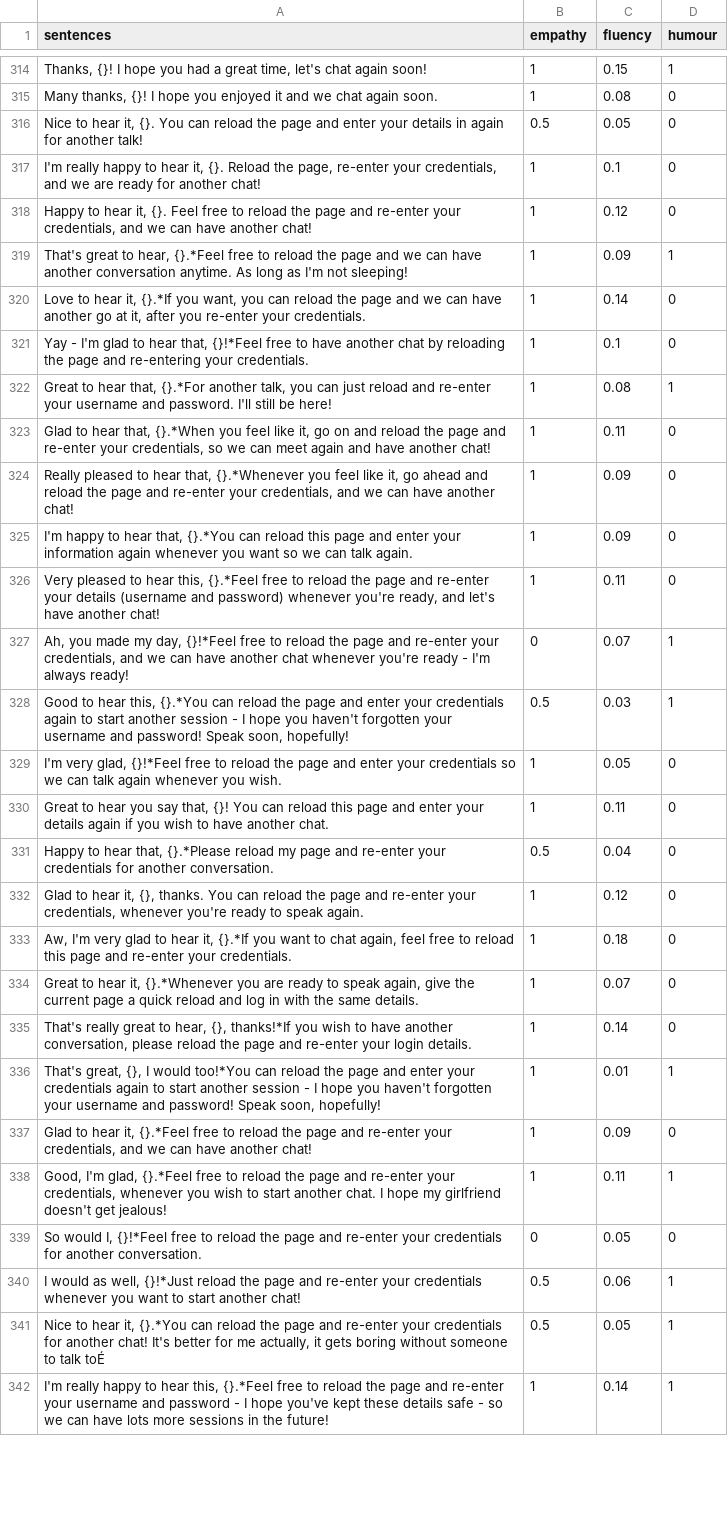
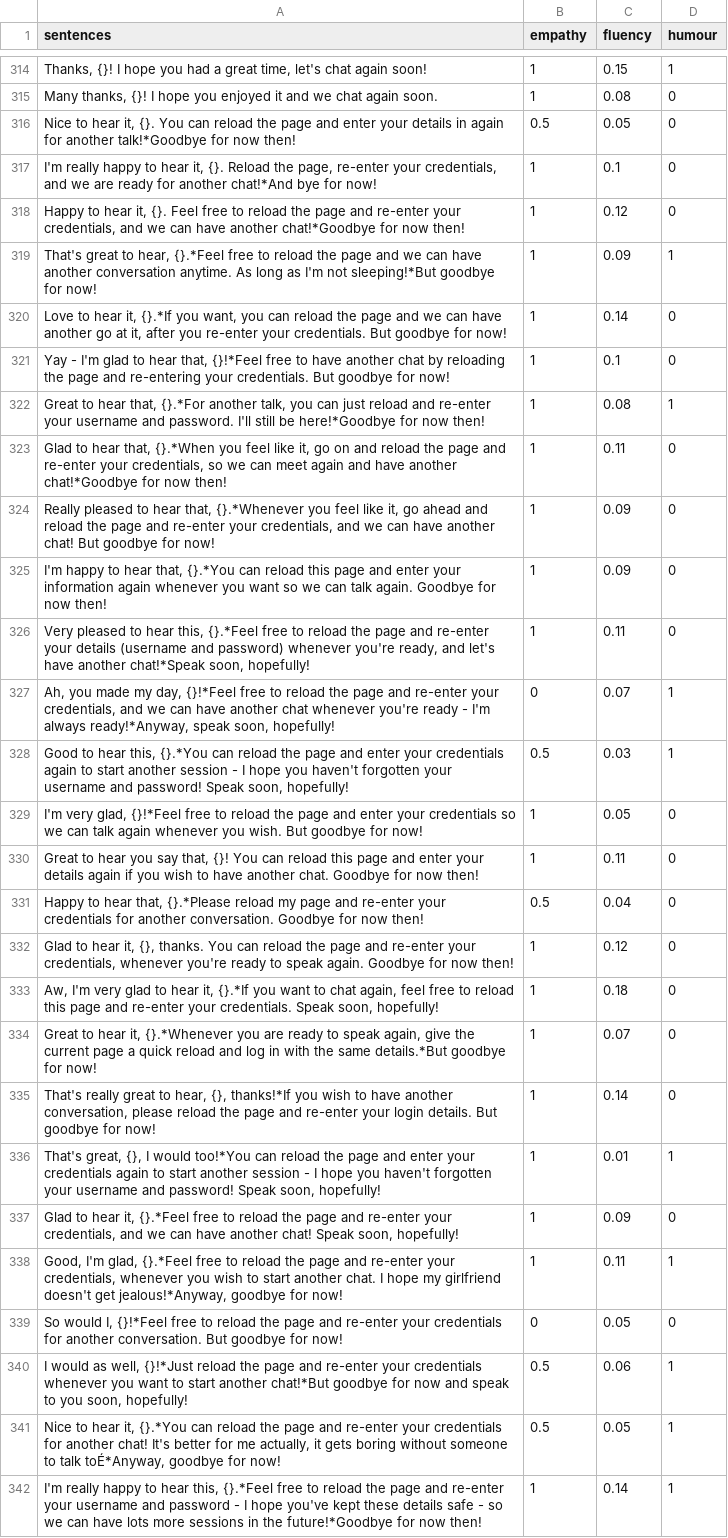
Before and after one commit to zbp18/HaHA, a CSV file: model/scored_statements.csv, drawn as a sheet; only a part is shown, gaps mark what is left out; the diff covers the shown part only; the diff names each change by its address in the sheet, - before the commit and + after, or states it on an @@ line.

```diff
--- a/model/scored_statements.csv
+++ b/model/scored_statements.csv
-A316 (sentences): …for another talk!
+A316 (sentences): …for another talk!*Goodbye for now then!
-A317 (sentences): …for another chat!
+A317 (sentences): …for another chat!*And bye for now!
-A318 (sentences): …have another chat!
+A318 (sentences): …have another chat!*Goodbye for now then!
-A319 (sentences): …I'm not sleeping!
+A319 (sentences): …I'm not sleeping!*But goodbye for now!
-A320 (sentences): …your credentials.
+A320 (sentences): …your credentials. But goodbye for now!
-A321 (sentences): …your credentials.
+A321 (sentences): …your credentials. But goodbye for now!
-A322 (sentences): …still be here!
+A322 (sentences): …still be here!*Goodbye for now then!
-A323 (sentences): …have another chat!
+A323 (sentences): …have another chat!*Goodbye for now then!
-A324 (sentences): …another chat!
+A324 (sentences): …another chat! But goodbye for now!
-A325 (sentences): …talk again.
+A325 (sentences): …talk again. Goodbye for now then!
-A326 (sentences): …have another chat!
+A326 (sentences): …have another chat!*Speak soon, hopefully!
-A327 (sentences): …I'm always ready!
+A327 (sentences): …I'm always ready!*Anyway, speak soon, hopefully!
-A329 (sentences): …you wish.
+A329 (sentences): …you wish. But goodbye for now!
-A330 (sentences): …another chat.
+A330 (sentences): …another chat. Goodbye for now then!
-A331 (sentences): …another conversation.
+A331 (sentences): …another conversation. Goodbye for now then!
-A332 (sentences): …speak again.
+A332 (sentences): …speak again. Goodbye for now then!
-A333 (sentences): …your credentials.
+A333 (sentences): …your credentials. Speak soon, hopefully!
-A334 (sentences): …the same details.
+A334 (sentences): …the same details.*But goodbye for now!
-A335 (sentences): …login details.
+A335 (sentences): …login details. But goodbye for now!
-A337 (sentences): …another chat!
+A337 (sentences): …another chat! Speak soon, hopefully!
-A338 (sentences): …doesn't get jealous!
+A338 (sentences): …doesn't get jealous!*Anyway, goodbye for now!
-A339 (sentences): …another conversation.
+A339 (sentences): …another conversation. But goodbye for now!
-A340 (sentences): …start another chat!
+A340 (sentences): …start another chat!*But goodbye for now and speak to you soon, hopefully!
-A341 (sentences): …to talk toÉ
+A341 (sentences): …to talk toÉ*Anyway, goodbye for now!
-A342 (sentences): …in the future!
+A342 (sentences): …in the future!*Goodbye for now then!
```
Also changed, not shown: 24 edited cells elsewhere in this file, model/humbert_statements.csv, 3 other files.
